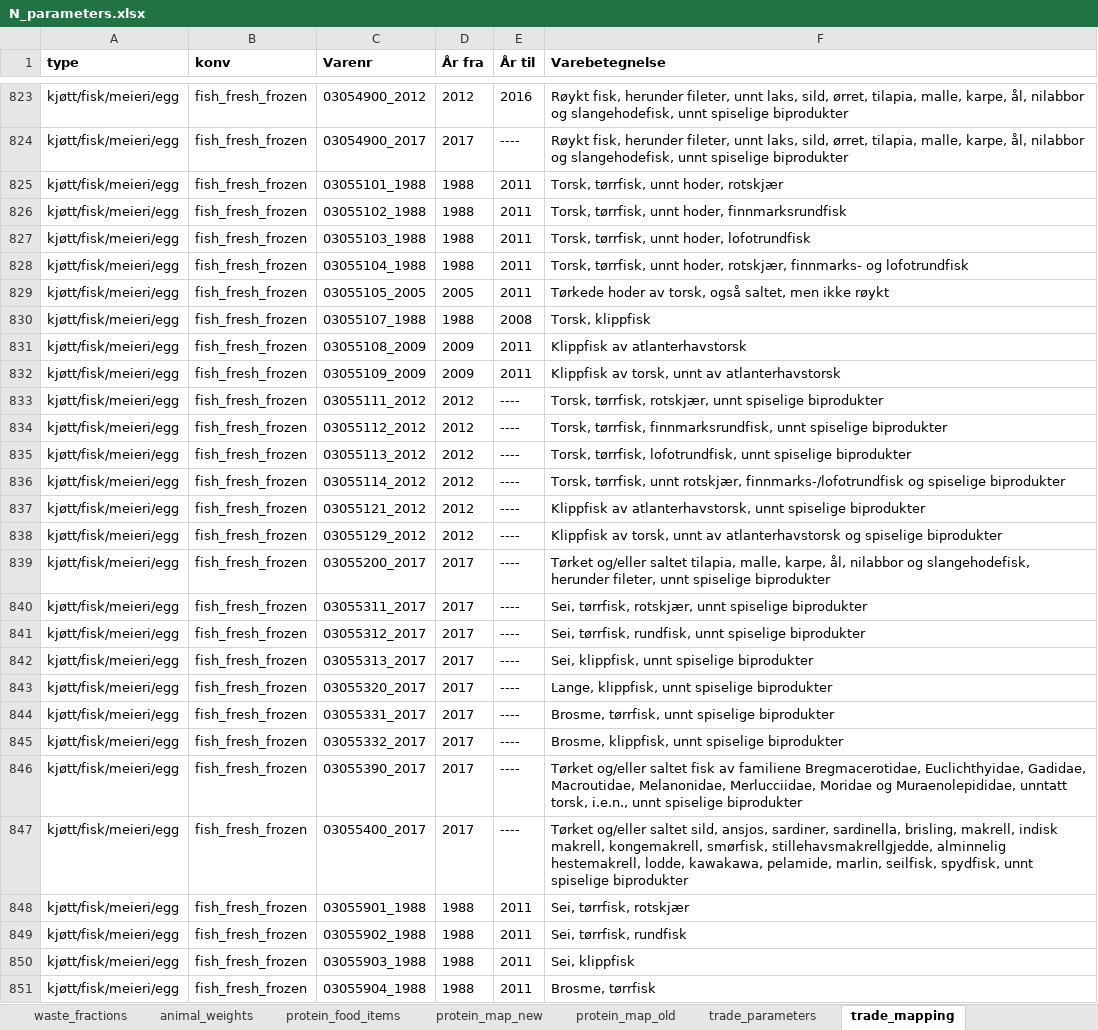
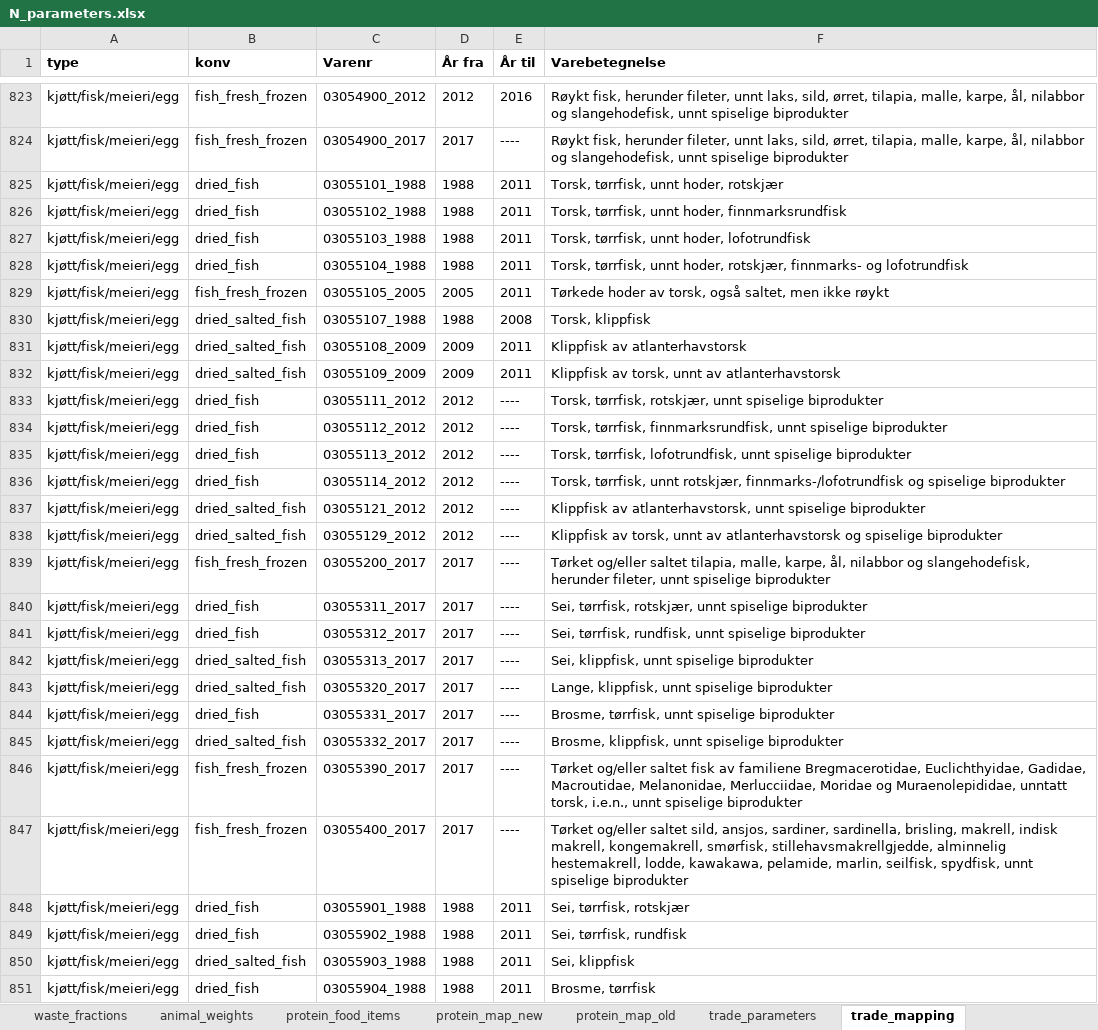
Before and after one commit to aroyne/NitrogenBudsjett, an Excel workbook: parameters/N_parameters.xlsx, sheet trade_mapping, drawn as a sheet; only a part is shown, gaps mark what is left out; values as stored, in another font and other column widths than the file's, no borders; the diff covers the shown part only; the diff names each change by its address in the sheet, - before the commit and + after, or states it on an @@ line.

```diff
--- a/parameters/N_parameters.xlsx (sheet trade_mapping)
+++ b/parameters/N_parameters.xlsx (sheet trade_mapping)
-B825:B828 (konv): fish_fresh_frozen
+B825:B828 (konv): dried_fish
-B830:B832 (konv): fish_fresh_frozen
+B830:B832 (konv): dried_salted_fish
-B833:B836 (konv): fish_fresh_frozen
+B833:B836 (konv): dried_fish
-B837:B838 (konv): fish_fresh_frozen
+B837:B838 (konv): dried_salted_fish
-B840:B841 (konv): fish_fresh_frozen
+B840:B841 (konv): dried_fish
-B842:B843 (konv): fish_fresh_frozen
+B842:B843 (konv): dried_salted_fish
-B844 (konv): fish_fresh_frozen
+B844 (konv): dried_fish
-B845 (konv): fish_fresh_frozen
+B845 (konv): dried_salted_fish
-B848:B849 (konv): fish_fresh_frozen
+B848:B849 (konv): dried_fish
-B850 (konv): fish_fresh_frozen
+B850 (konv): dried_salted_fish
-B851 (konv): fish_fresh_frozen
+B851 (konv): dried_fish
```
Also changed, not shown: 26 edited cells elsewhere in this sheet, sheet trade_parameters, sheet global_parameters, 4 other files.
